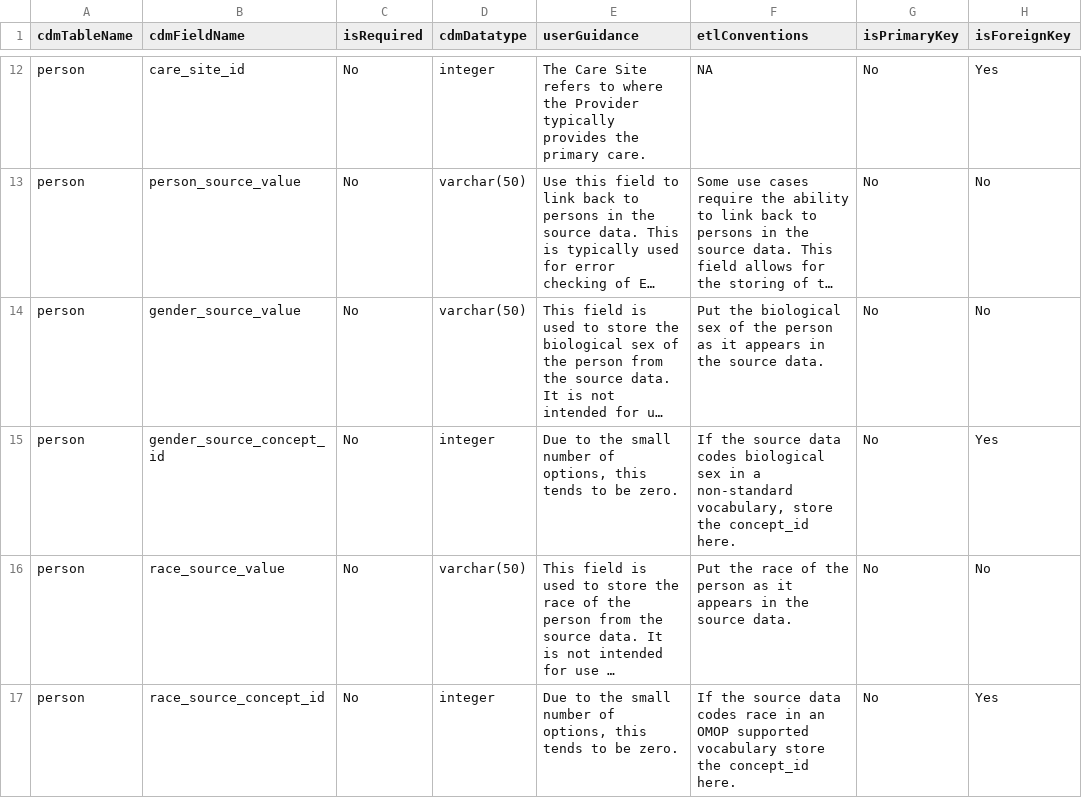
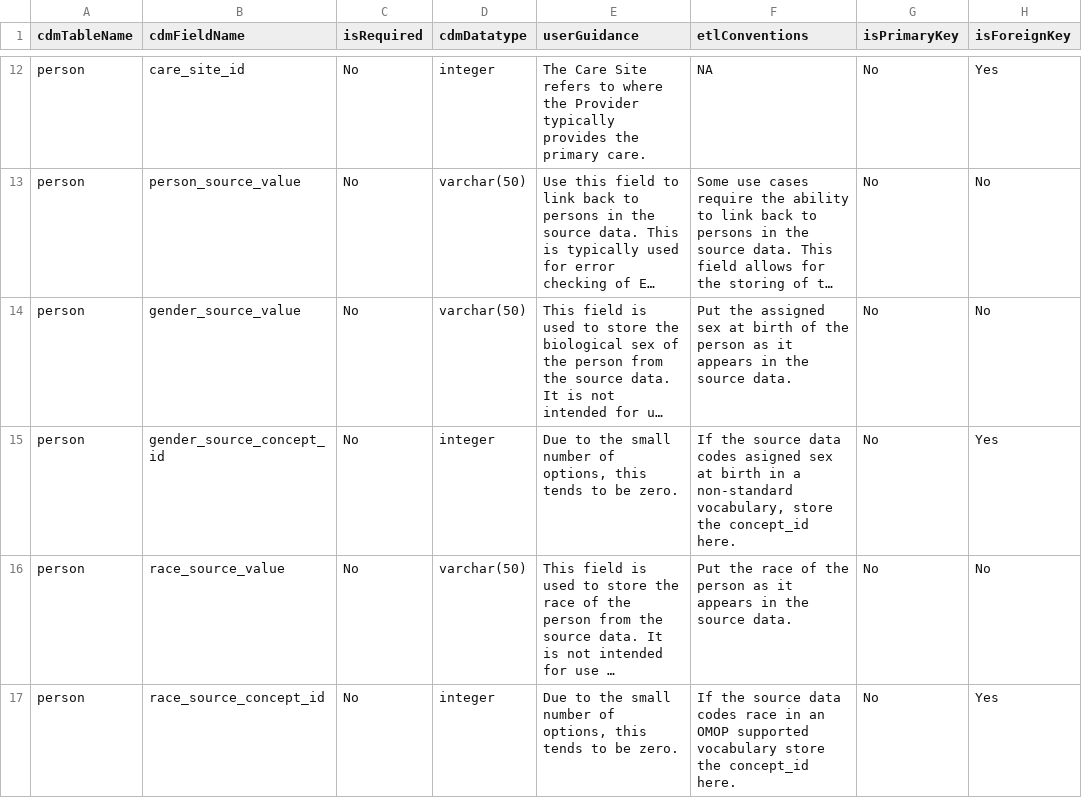
Before and after one commit to OHDSI/CommonDataModel, a CSV file: inst/csv/OMOP_CDMv5.3_Field_Level.csv, drawn as a sheet; only a part is shown, gaps mark what is left out; long unchanged cells end in …; the diff names each change by its address in the sheet, - before the commit and + after, or states it on an @@ line.

```diff
--- a/inst/csv/OMOP_CDMv5.3_Field_Level.csv
+++ b/inst/csv/OMOP_CDMv5.3_Field_Level.csv
-F14 (etlConventions): Put the biological sex of the…
+F14 (etlConventions): Put the assigned sex at birth of the…
-F15 (etlConventions): …data codes biological sex in a…
+F15 (etlConventions): …data codes asigned sex at birth in a…
```
Also changed, not shown: inst/csv/OMOP_CDMv5.4_Field_Level.csv.
